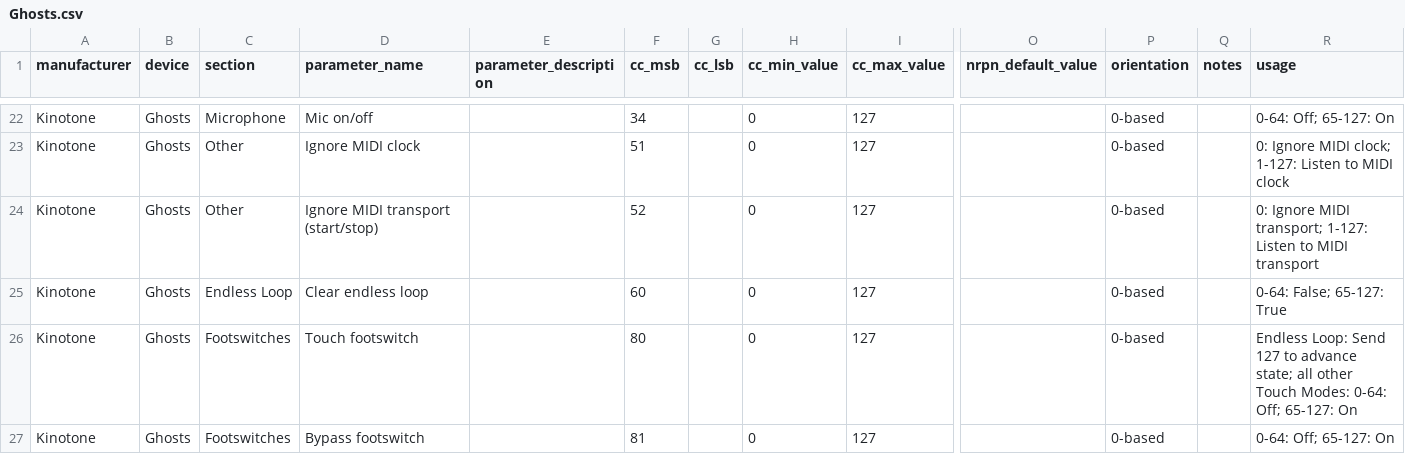
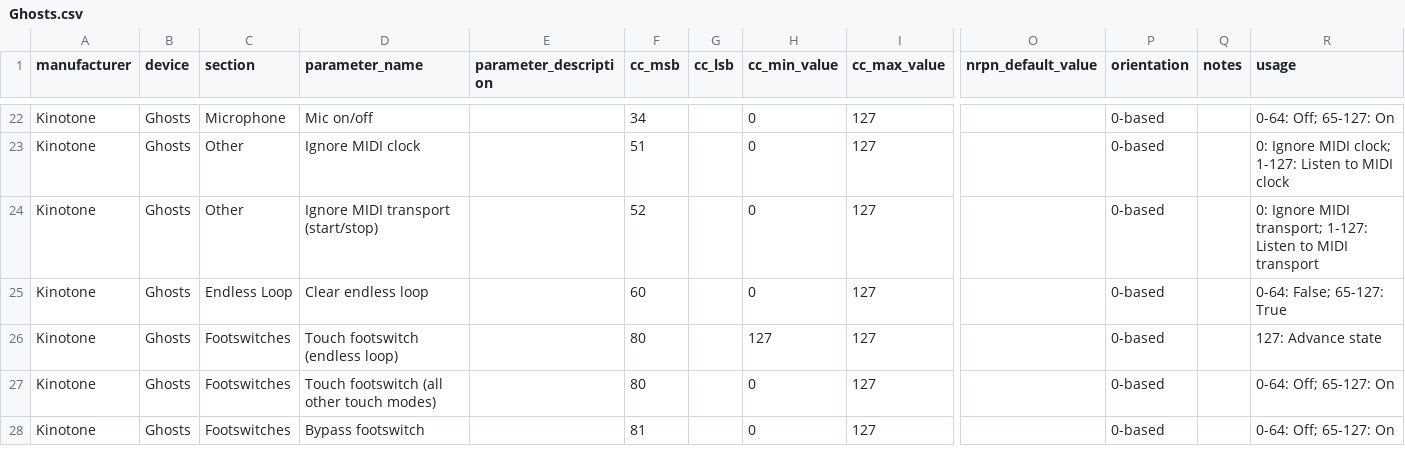
Before and after one commit to hrupprecht/midi, a CSV file: Kinotone/Ghosts.csv, drawn as a sheet; only a part is shown, gaps mark what is left out; addresses are those after the commit; rows hold the shown columns only; the diff names each change by its address in the sheet, - before the commit and + after, or states it on an @@ line.

Commit message:
Adding a row for mode-dependent parameter for Kinotone Ghosts

```diff
--- a/Kinotone/Ghosts.csv
+++ b/Kinotone/Ghosts.csv
+row 26: Kinotone | Ghosts | Footswitches | Touch footswitch (endless loop) |  | 80 |  | 127 | 127 |  | 0-based |  | 127: Advance state
-D27 (parameter_name): Touch footswitch
+D27 (parameter_name): Touch footswitch (all other touch modes)
-R27 (usage): Endless Loop: Send 127 to advance state; all other Touch Modes: 0-64: Off;…
+R27 (usage): 0-64: Off;…
```
